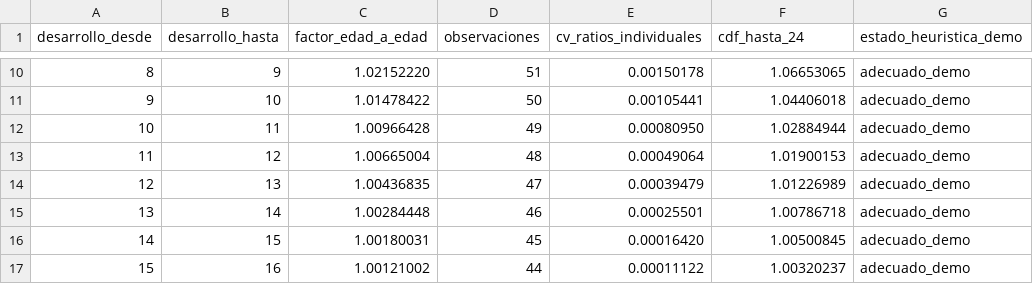
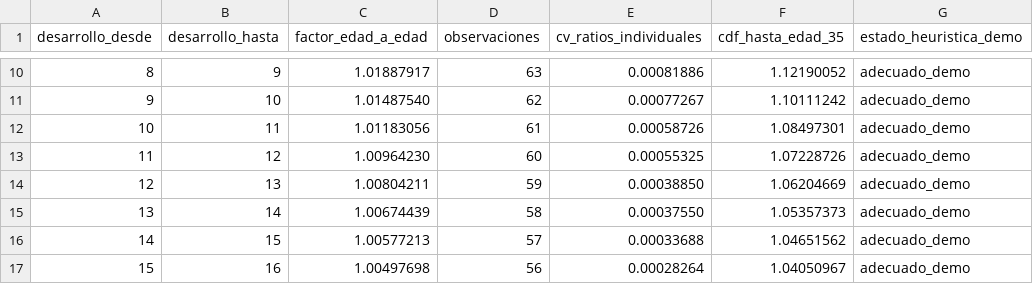
Before and after one commit to jaforero/health-insurance-reserving-handbook, a CSV file: data/demo_triangulos_mensuales/factores_mensuales_edad_a_edad.csv, drawn as a sheet; only a part is shown, gaps mark what is left out; the diff covers the shown part only.

```diff
--- a/data/demo_triangulos_mensuales/factores_mensuales_edad_a_edad.csv
+++ b/data/demo_triangulos_mensuales/factores_mensuales_edad_a_edad.csv
@@ -1 +1 @@
-desarrollo_desde,desarrollo_hasta,factor_edad_a_edad,observaciones,cv_ratios_individuales,cdf_hasta_24,estado_heuristica_demo
+desarrollo_desde,desarrollo_hasta,factor_edad_a_edad,observaciones,cv_ratios_individuales,cdf_hasta_edad_35,estado_heuristica_demo
@@ -10,8 +10,8 @@ desarrollo_desde,desarrollo_hasta,factor_edad_a_edad,observaciones,cv_ratios_ind
-8,9,1.02152220,51,0.00150178,1.06653065,adecuado_demo
-9,10,1.01478422,50,0.00105441,1.04406018,adecuado_demo
-10,11,1.00966428,49,0.00080950,1.02884944,adecuado_demo
-11,12,1.00665004,48,0.00049064,1.01900153,adecuado_demo
-12,13,1.00436835,47,0.00039479,1.01226989,adecuado_demo
-13,14,1.00284448,46,0.00025501,1.00786718,adecuado_demo
-14,15,1.00180031,45,0.00016420,1.00500845,adecuado_demo
-15,16,1.00121002,44,0.00011122,1.00320237,adecuado_demo
+8,9,1.01887917,63,0.00081886,1.12190052,adecuado_demo
+9,10,1.01487540,62,0.00077267,1.10111242,adecuado_demo
+10,11,1.01183056,61,0.00058726,1.08497301,adecuado_demo
+11,12,1.00964230,60,0.00055325,1.07228726,adecuado_demo
+12,13,1.00804211,59,0.00038850,1.06204669,adecuado_demo
+13,14,1.00674439,58,0.00037550,1.05357373,adecuado_demo
+14,15,1.00577213,57,0.00033688,1.04651562,adecuado_demo
+15,16,1.00497698,56,0.00028264,1.04050967,adecuado_demo
```
Also changed, not shown: 11 added rows and 64 edited cells elsewhere in this file, data/demo_monthly_triangles/data_sufficiency_diagnostics.csv, data/demo_monthly_triangles/monthly_age_to_age_factors.csv, 52 other files.
